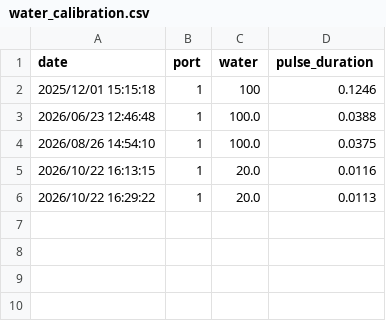
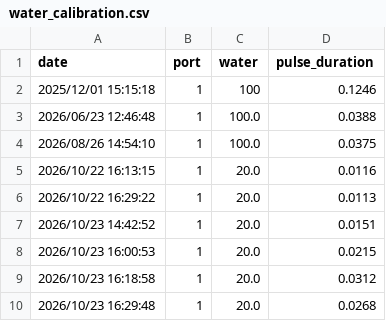
Before and after one commit to vasoyaharshk/academyratvillage, a CSV file: data/water_calibration.csv, drawn as a sheet.

Commit message:
Ratvillage 3 setup

```diff
--- a/data/water_calibration.csv
+++ b/data/water_calibration.csv
@@ -6 +6,5 @@ date;port;water;pulse_duration
 2026/10/22 16:29:22;1;20.0;0.0113
+2026/10/23 14:42:52;1;20.0;0.0151
+2026/10/23 16:00:53;1;20.0;0.0215
+2026/10/23 16:18:58;1;20.0;0.0312
+2026/10/23 16:29:48;1;20.0;0.0268
```
